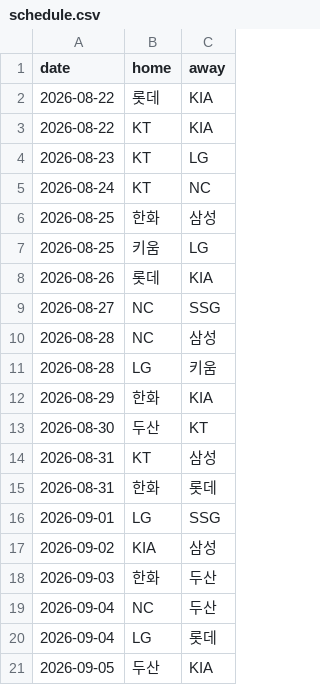
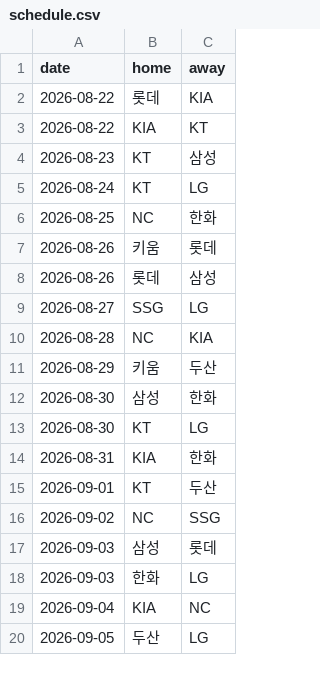
Before and after one commit to june052405/-kbo-playoff-odds, a CSV file: data/schedule.csv, drawn as a sheet; only a part is shown; the diff covers the shown part only.

```diff
--- a/data/schedule.csv
+++ b/data/schedule.csv
@@ -2,20 +2,19 @@ date,home,away
 2026-08-22,롯데,KIA
-2026-08-22,KT,KIA
-2026-08-23,KT,LG
-2026-08-24,KT,NC
-2026-08-25,한화,삼성
-2026-08-25,키움,LG
-2026-08-26,롯데,KIA
-2026-08-27,NC,SSG
-2026-08-28,NC,삼성
-2026-08-28,LG,키움
-2026-08-29,한화,KIA
-2026-08-30,두산,KT
-2026-08-31,KT,삼성
-2026-08-31,한화,롯데
-2026-09-01,LG,SSG
-2026-09-02,KIA,삼성
-2026-09-03,한화,두산
-2026-09-04,NC,두산
-2026-09-04,LG,롯데
-2026-09-05,두산,KIA
+2026-08-22,KIA,KT
+2026-08-23,KT,삼성
+2026-08-24,KT,LG
+2026-08-25,NC,한화
+2026-08-26,키움,롯데
+2026-08-26,롯데,삼성
+2026-08-27,SSG,LG
+2026-08-28,NC,KIA
+2026-08-29,키움,두산
+2026-08-30,삼성,한화
+2026-08-30,KT,LG
+2026-08-31,KIA,한화
+2026-09-01,KT,두산
+2026-09-02,NC,SSG
+2026-09-03,삼성,롯데
+2026-09-03,한화,LG
+2026-09-04,KIA,NC
+2026-09-05,두산,LG
```
Also changed, not shown: 8 added rows, 10 removed rows and 40 edited cells elsewhere in this file, data/history.csv, 2 other files.
